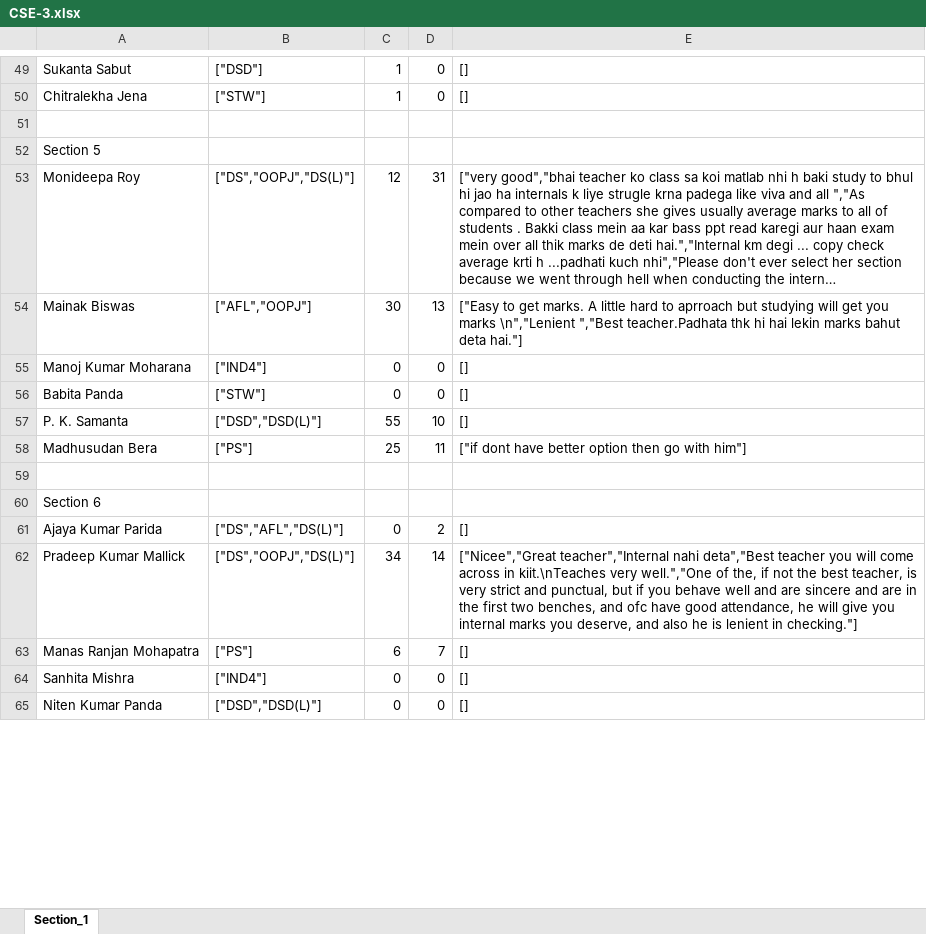
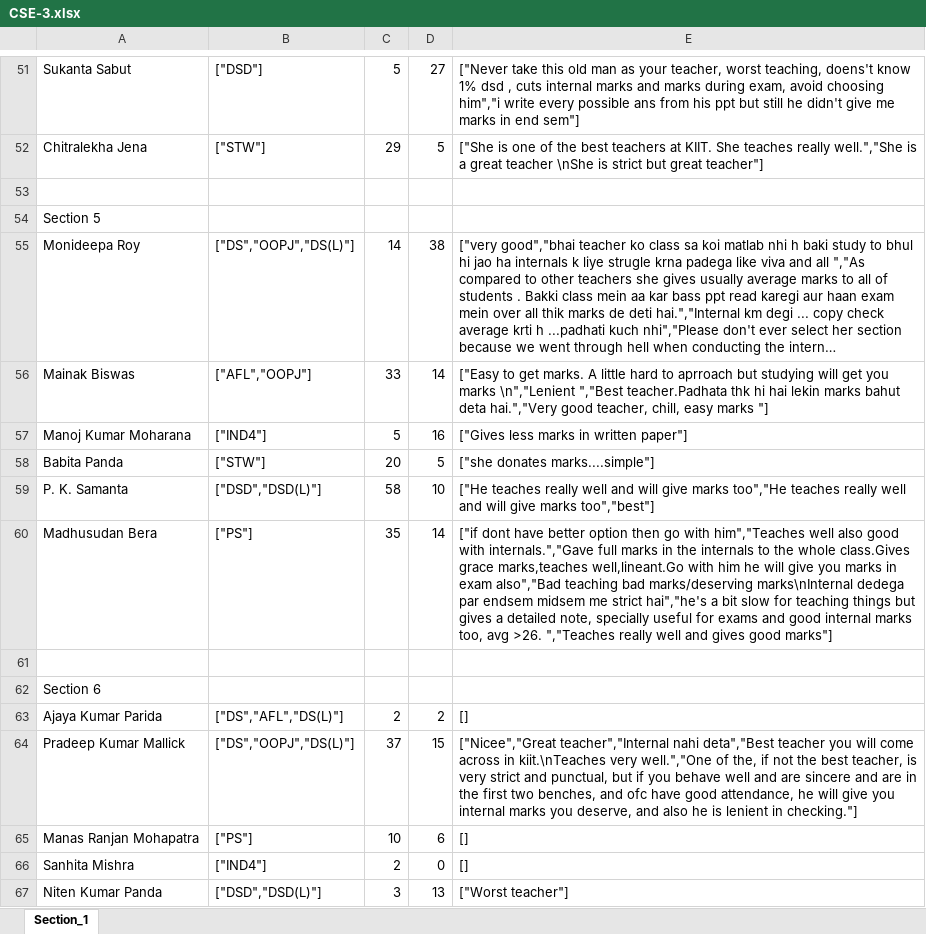
Before and after one commit to ranjitdasofficial/newAuth, an Excel workbook: CSE-3.xlsx, sheet Section_1, drawn as a sheet; only a part is shown, gaps mark what is left out; long unchanged cells end in …; values as stored, in another font and other column widths than the file's, no cell formats; addresses are those after the commit; the diff covers the shown part only; the diff names each change by its address in the sheet, - before the commit and + after, or states it on an @@ line.

```diff
--- a/CSE-3.xlsx (sheet Section_1)
+++ b/CSE-3.xlsx (sheet Section_1)
-C51: 1
+C51: 5
-D51: 0
+D51: 27
-E51: []
+E51: ["Never take this old man as your teacher, worst teaching, doens't know 1% dsd , cuts internal marks and marks during exam, avoid choosing him","i write every possible ans from his ppt but still he didn't give me marks in end sem"]
-C52: 1
+C52: 29
-D52: 0
+D52: 5
-E52: []
+E52: ["She is one of the best teachers at KIIT. She teaches really well.","She is a great teacher \nShe is strict but great teacher"]
-C55: 12
+C55: 14
-D55: 31
+D55: 38
-C56: 30
+C56: 33
-D56: 13
+D56: 14
-E56: …bahut deta hai."]
+E56: …bahut deta hai.","Very good teacher, chill, easy marks "]
-C57: 0
+C57: 5
-D57: 0
+D57: 16
-E57: []
+E57: ["Gives less marks in written paper"]
-C58: 0
+C58: 20
-D58: 0
+D58: 5
-E58: []
+E58: ["she donates marks....simple"]
-C59: 55
+C59: 58
-E59: []
+E59: ["He teaches really well and will give marks too","He teaches really well and will give marks too","best"]
-C60: 25
+C60: 35
-D60: 11
+D60: 14
-E60: …go with him"]
+E60: …go with him","Teaches well also good with internals.","Gave full marks in the internals to the whole class.Gives grace marks,teaches well,lineant.Go with him he will give you marks in exam also","Bad teaching bad marks/deserving marks\nInternal dedega par endsem midsem me strict hai","he's a bit slow for teaching things but gives a detailed note, specially useful for exams and good internal marks too, avg >26. ","Teaches really well and gives good marks"]
-C63: 0
+C63: 2
-C64: 34
+C64: 37
-D64: 14
+D64: 15
-C65: 6
+C65: 10
-D65: 7
+D65: 6
-C66: 0
+C66: 2
-C67: 0
+C67: 3
-D67: 0
+D67: 13
-E67: []
+E67: ["Worst teacher"]
```
Also changed, not shown: 2 added rows and 537 edited cells elsewhere in this sheet, cell formats, 13 other files.
